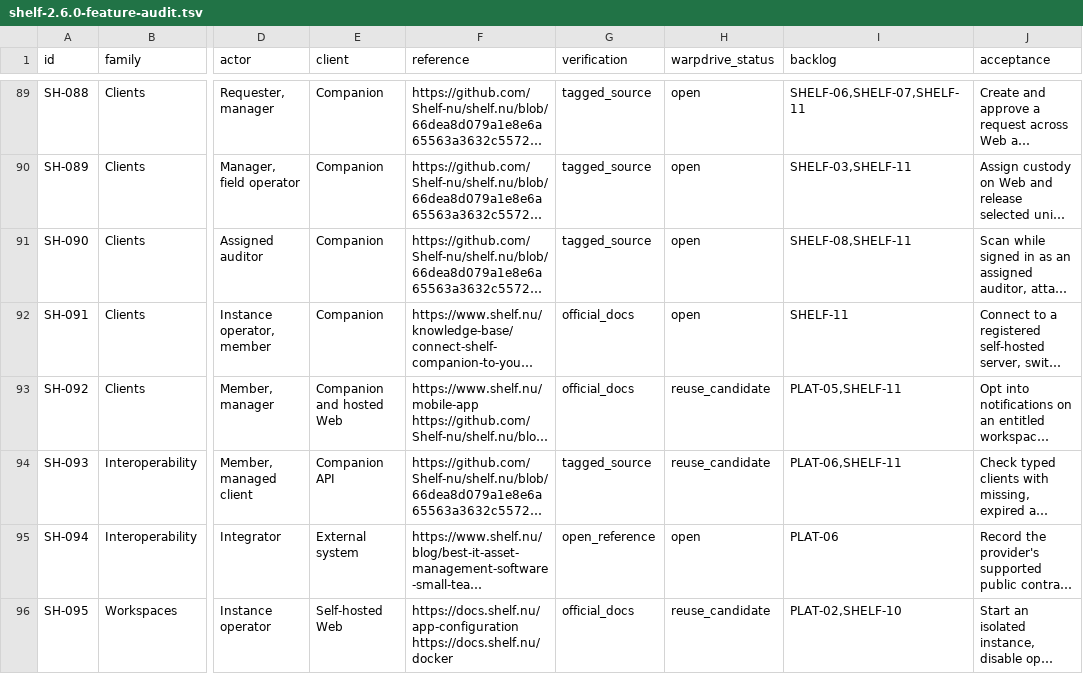
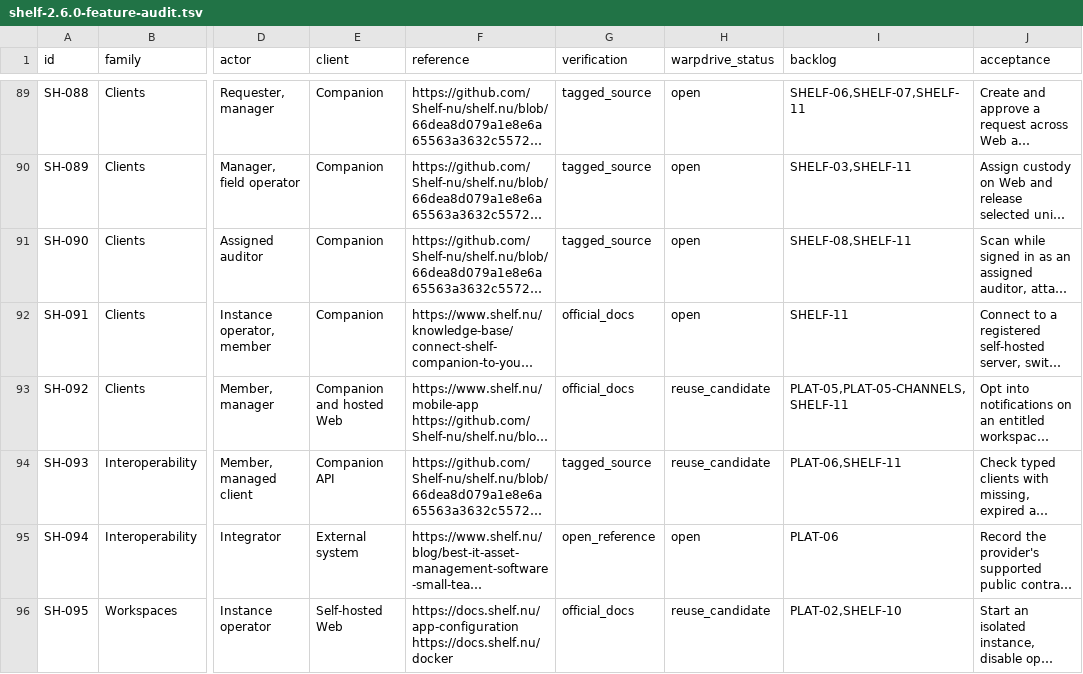
Before and after one commit to KhademOHAli1/warpdrive, a TSV file: docs/development/shelf-2.6.0-feature-audit.tsv, drawn as a sheet; only a part is shown, gaps mark what is left out; long unchanged cells end in …; the diff covers the shown part only; the diff names each change by its address in the sheet, - before the commit and + after, or states it on an @@ line.

```diff
--- a/docs/development/shelf-2.6.0-feature-audit.tsv
+++ b/docs/development/shelf-2.6.0-feature-audit.tsv
-I93 (backlog): PLAT-05,SHELF-11
+I93 (backlog): PLAT-05,PLAT-05-CHANNELS,SHELF-11
```
Also changed, not shown: 8 edited cells elsewhere in this file, docs/development/warpdrive-operations-backlog.tsv, 1 other file.
